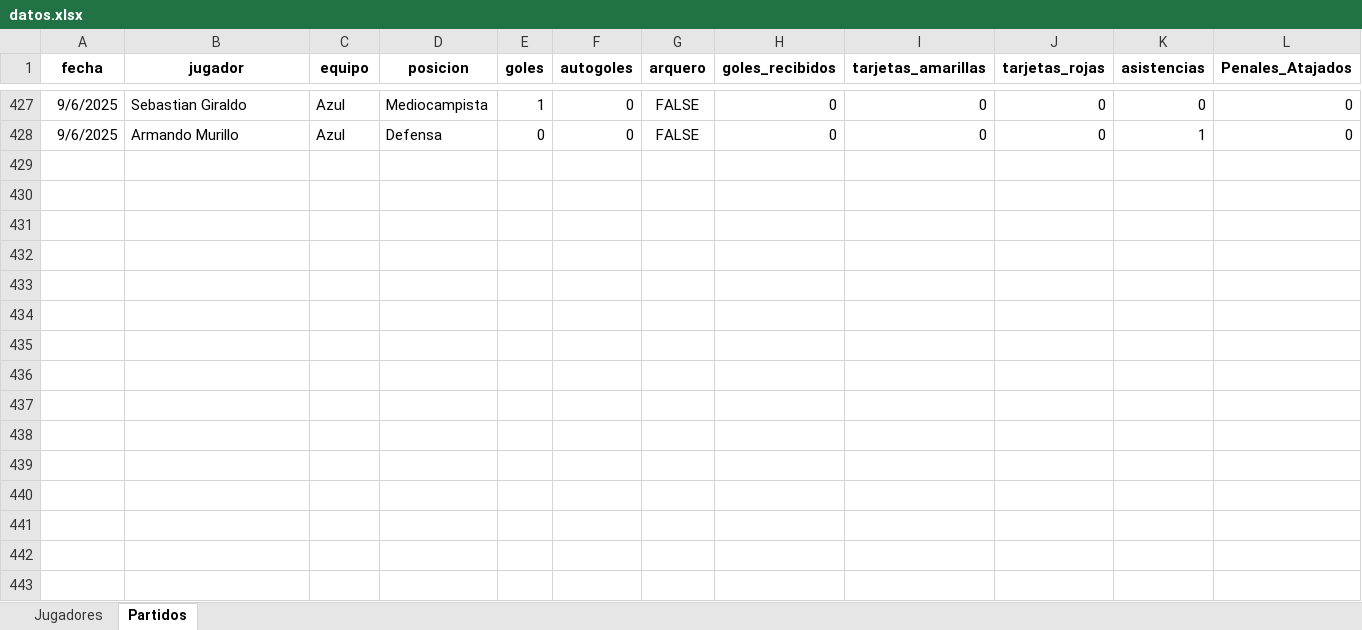
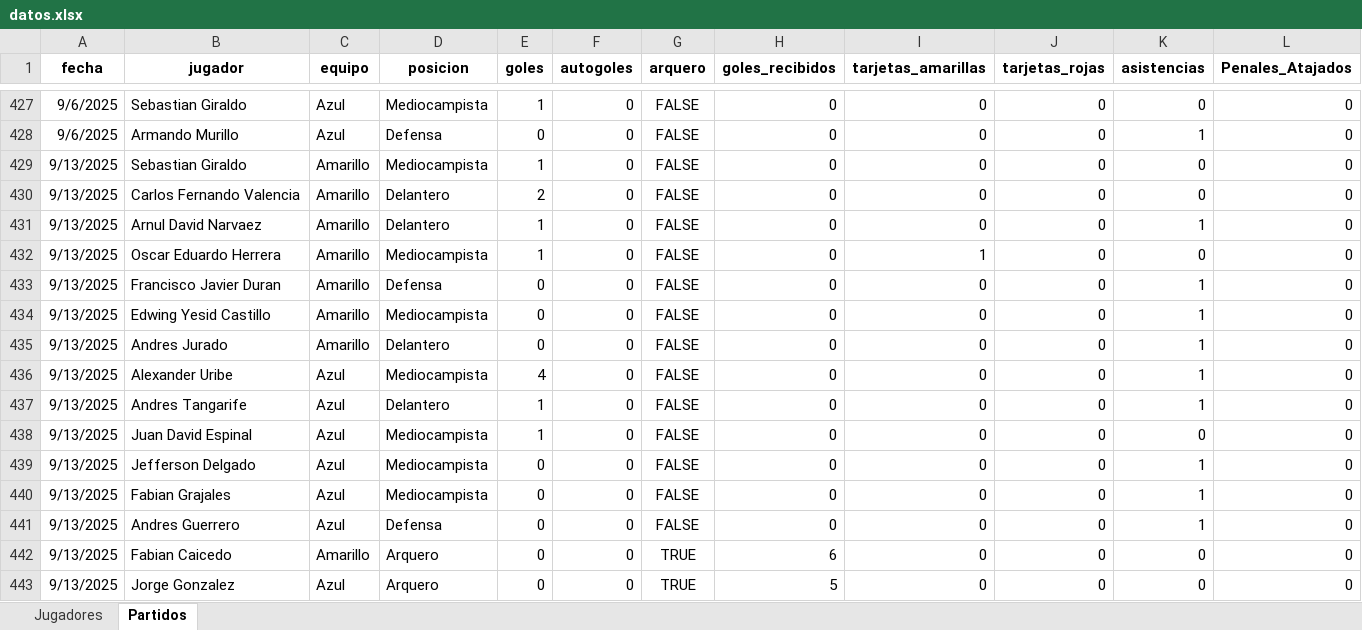
Before and after one commit to mgember/legendarios-fc, an Excel workbook: datos.xlsx, sheet Partidos, drawn as a sheet; only a part is shown, gaps mark what is left out; values as stored, in another font and other column widths than the file's, no borders; charts and pictures not drawn; the diff names each change by its address in the sheet, - before the commit and + after, or states it on an @@ line.

Commit message:
Add files via upload

```diff
--- a/datos.xlsx (sheet Partidos)
+++ b/datos.xlsx (sheet Partidos)
+row 429: 9/13/2025 | Sebastian Giraldo | Amarillo | Mediocampista | 1 | 0 | FALSE | 0 | 0 | 0 | 0 | 0
+row 430: 9/13/2025 | Carlos Fernando Valencia | Amarillo | Delantero | 2 | 0 | FALSE | 0 | 0 | 0 | 0 | 0
+row 431: 9/13/2025 | Arnul David Narvaez | Amarillo | Delantero | 1 | 0 | FALSE | 0 | 0 | 0 | 1 | 0
+row 432: 9/13/2025 | Oscar Eduardo Herrera | Amarillo | Mediocampista | 1 | 0 | FALSE | 0 | 1 | 0 | 0 | 0
+row 433: 9/13/2025 | Francisco Javier Duran | Amarillo | Defensa | 0 | 0 | FALSE | 0 | 0 | 0 | 1 | 0
+row 434: 9/13/2025 | Edwing Yesid Castillo | Amarillo | Mediocampista | 0 | 0 | FALSE | 0 | 0 | 0 | 1 | 0
+row 435: 9/13/2025 | Andres Jurado | Amarillo | Delantero | 0 | 0 | FALSE | 0 | 0 | 0 | 1 | 0
+row 436: 9/13/2025 | Alexander Uribe | Azul | Mediocampista | 4 | 0 | FALSE | 0 | 0 | 0 | 1 | 0
+row 437: 9/13/2025 | Andres Tangarife | Azul | Delantero | 1 | 0 | FALSE | 0 | 0 | 0 | 1 | 0
+row 438: 9/13/2025 | Juan David Espinal | Azul | Mediocampista | 1 | 0 | FALSE | 0 | 0 | 0 | 0 | 0
+row 439: 9/13/2025 | Jefferson Delgado | Azul | Mediocampista | 0 | 0 | FALSE | 0 | 0 | 0 | 1 | 0
+row 440: 9/13/2025 | Fabian Grajales | Azul | Mediocampista | 0 | 0 | FALSE | 0 | 0 | 0 | 1 | 0
+row 441: 9/13/2025 | Andres Guerrero | Azul | Defensa | 0 | 0 | FALSE | 0 | 0 | 0 | 1 | 0
+row 442: 9/13/2025 | Fabian Caicedo | Amarillo | Arquero | 0 | 0 | TRUE | 6 | 0 | 0 | 0 | 0
+row 443: 9/13/2025 | Jorge Gonzalez | Azul | Arquero | 0 | 0 | TRUE | 5 | 0 | 0 | 0 | 0
```
